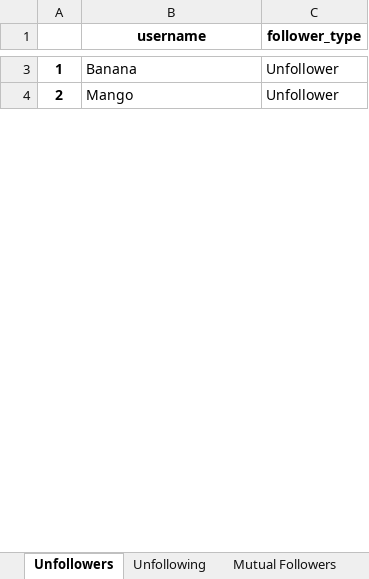
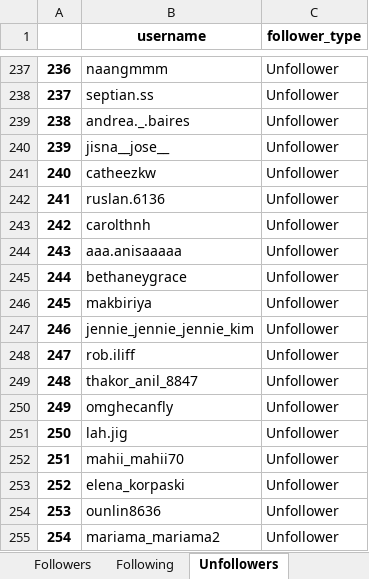
Before and after one commit to Bavenraj/instagram-follower-tracker, an Excel workbook: instagram_followers_analysis.xlsx, sheet Unfollowers, drawn as a sheet; only a part is shown, gaps mark what is left out; values as stored, in another font and other column widths than the file's, no borders; addresses are those after the commit; the diff covers the shown part only; the diff names each change by its address in the sheet, - before the commit and + after, or states it on an @@ line.

```diff
--- a/instagram_followers_analysis.xlsx (sheet Unfollowers)
+++ b/instagram_followers_analysis.xlsx (sheet Unfollowers)
-sheet tab: Mutual Followers
+sheet tab: Followers
+sheet tab: Following
@@ column A renumbered between rows 93 and 439 @@
-B237 (username): Banana
+B237 (username): naangmmm
+row 238: 237 | septian.ss | Unfollower
+row 239: 238 | andrea._.baires | Unfollower
+row 240: 239 | jisna__jose__ | Unfollower
+row 241: 240 | catheezkw | Unfollower
+row 242: 241 | ruslan.6136 | Unfollower
+row 243: 242 | carolthnh | Unfollower
+row 244: 243 | aaa.anisaaaaa | Unfollower
+row 245: 244 | bethaneygrace | Unfollower
+row 246: 245 | makbiriya | Unfollower
+row 247: 246 | jennie_jennie_jennie_kim | Unfollower
+row 248: 247 | rob.iliff | Unfollower
+row 249: 248 | thakor_anil_8847 | Unfollower
-B250 (username): Mango
+B250 (username): omghecanfly
+row 251: 250 | lah.jig | Unfollower
+row 252: 251 | mahii_mahii70 | Unfollower
+row 253: 252 | elena_korpaski | Unfollower
+row 254: 253 | ounlin8636 | Unfollower
+row 255: 254 | mariama_mariama2 | Unfollower
```
Also changed, not shown: 558 added rows and 4 edited cells elsewhere in this sheet, sheet Unfollowing, other sheet tabs, 5 other files.
